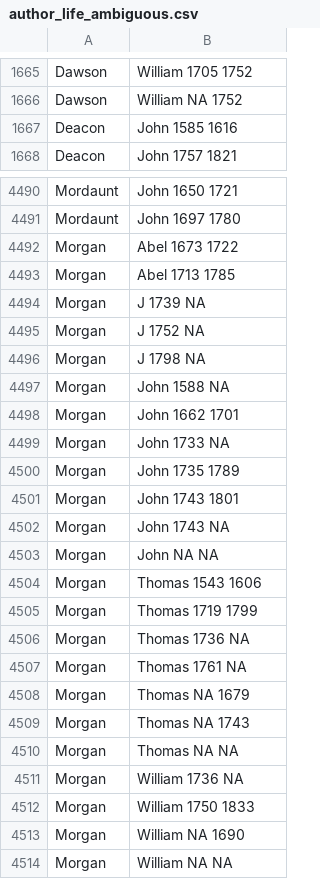
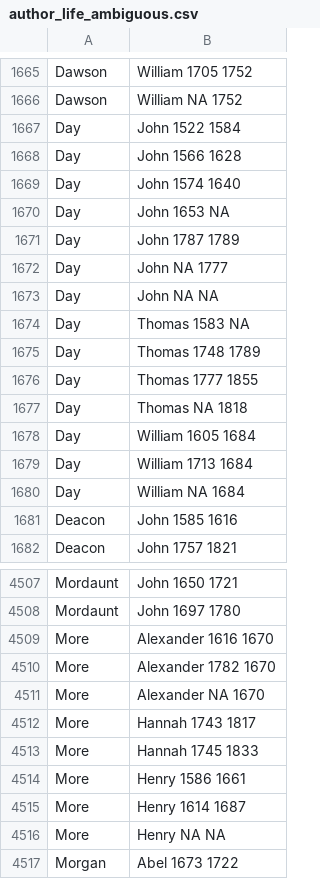
Before and after one commit to COMHIS/estc, a CSV file: inst/examples/output.tables/author_life_ambiguous.csv, drawn as a sheet; only a part is shown, gaps mark what is left out; the shorter side is filled out with more unchanged rows; the diff covers the shown part only; the diff names each change by its address in the sheet, - before the commit and + after, or states it on an @@ line.

```diff
--- a/inst/examples/output.tables/author_life_ambiguous.csv
+++ b/inst/examples/output.tables/author_life_ambiguous.csv
+row 1667: Day | John 1522 1584
+row 1668: Day | John 1566 1628
+row 1669: Day | John 1574 1640
+row 1670: Day | John 1653 NA
+row 1671: Day | John 1787 1789
+row 1672: Day | John NA 1777
+row 1673: Day | John NA NA
+row 1674: Day | Thomas 1583 NA
+row 1675: Day | Thomas 1748 1789
+row 1676: Day | Thomas 1777 1855
+row 1677: Day | Thomas NA 1818
+row 1678: Day | William 1605 1684
+row 1679: Day | William 1713 1684
+row 1680: Day | William NA 1684
+row 4509: More | Alexander 1616 1670
+row 4510: More | Alexander 1782 1670
+row 4511: More | Alexander NA 1670
+row 4512: More | Hannah 1743 1817
+row 4513: More | Hannah 1745 1833
+row 4514: More | Henry 1586 1661
+row 4515: More | Henry 1614 1687
+row 4516: More | Henry NA NA
```
Also changed, not shown: 3 added rows elsewhere in this file, inst/examples/output.tables/author_discarded.csv, inst/examples/output.tables/author_gender_discarded.csv, 57 other files.
